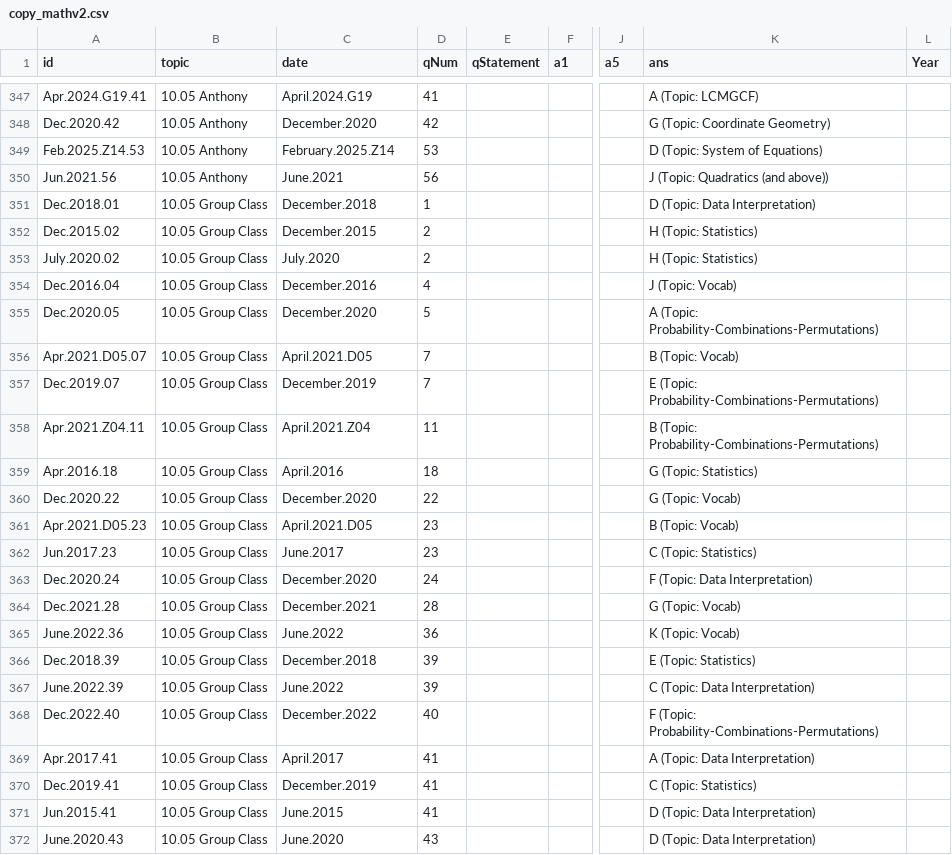
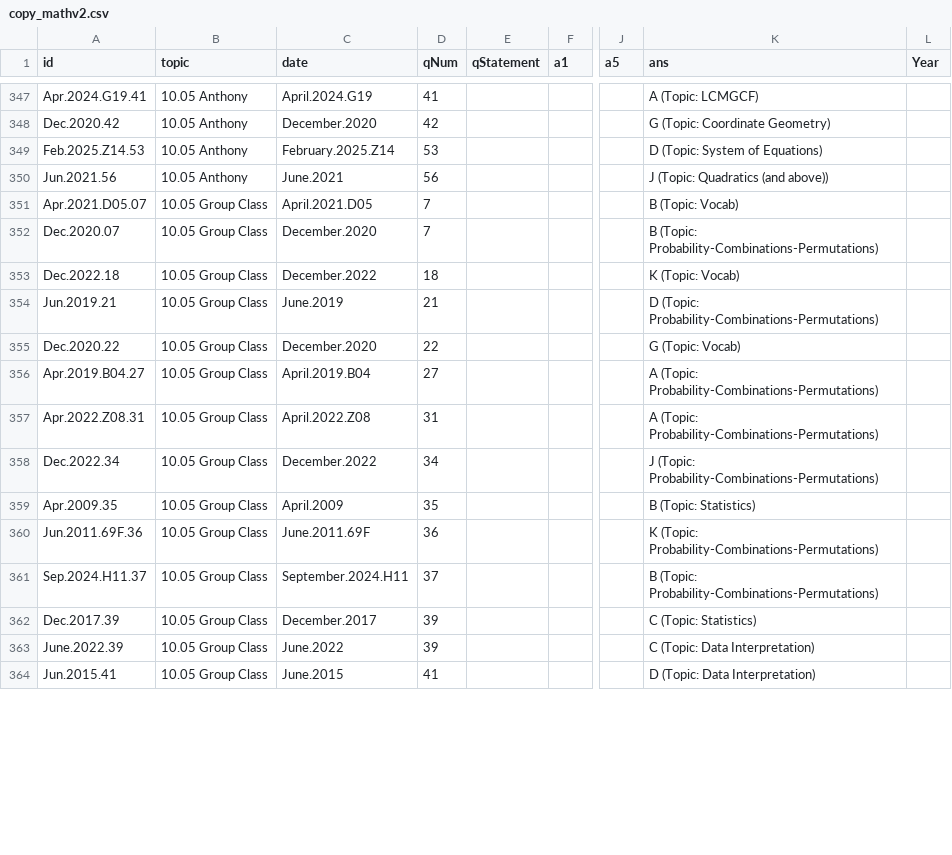
Before and after one commit to bryant-vu/ACT, a CSV file: data/copy_mathv2.csv, drawn as a sheet; only a part is shown, gaps mark what is left out; removed rows and columns are numbered as before the commit, all else as after; rows hold the shown columns only; the diff covers the shown part only; the diff names each change by its address in the sheet, - before the commit and + after, or states it on an @@ line.

```diff
--- a/data/copy_mathv2.csv
+++ b/data/copy_mathv2.csv
-row 351: Dec.2018.01 | 10.05 Group Class | December.2018 | 1 |  |  |  | D (Topic: Data Interpretation)
-row 352: Dec.2015.02 | 10.05 Group Class | December.2015 | 2 |  |  |  | H (Topic: Statistics)
-row 353: July.2020.02 | 10.05 Group Class | July.2020 | 2 |  |  |  | H (Topic: Statistics)
-row 354: Dec.2016.04 | 10.05 Group Class | December.2016 | 4 |  |  |  | J (Topic: Vocab)
-row 355: Dec.2020.05 | 10.05 Group Class | December.2020 | 5 |  |  |  | A (Topic: Probability-Combinations-Permutations)
-A352 (id): Dec.2019.07
+A352 (id): Dec.2020.07
-C352 (date): December.2019
+C352 (date): December.2020
-K352 (ans): E (Topic: Probability-Combinations-Permutations)
+K352 (ans): B (Topic: Probability-Combinations-Permutations)
-row 358: Apr.2021.Z04.11 | 10.05 Group Class | April.2021.Z04 | 11 |  |  |  | B (Topic: Probability-Combinations-Permutations)
-A353 (id): Apr.2016.18
+A353 (id): Dec.2022.18
-C353 (date): April.2016
+C353 (date): December.2022
-K353 (ans): G (Topic: Statistics)
+K353 (ans): K (Topic: Vocab)
+row 354: Jun.2019.21 | 10.05 Group Class | June.2019 | 21 |  |  |  | D (Topic: Probability-Combinations-Permutations)
-row 361: Apr.2021.D05.23 | 10.05 Group Class | April.2021.D05 | 23 |  |  |  | B (Topic: Vocab)
-row 362: Jun.2017.23 | 10.05 Group Class | June.2017 | 23 |  |  |  | C (Topic: Statistics)
-row 363: Dec.2020.24 | 10.05 Group Class | December.2020 | 24 |  |  |  | F (Topic: Data Interpretation)
-row 364: Dec.2021.28 | 10.05 Group Class | December.2021 | 28 |  |  |  | G (Topic: Vocab)
+row 356: Apr.2019.B04.27 | 10.05 Group Class | April.2019.B04 | 27 |  |  |  | A (Topic: Probability-Combinations-Permutations)
+row 357: Apr.2022.Z08.31 | 10.05 Group Class | April.2022.Z08 | 31 |  |  |  | A (Topic: Probability-Combinations-Permutations)
+row 358: Dec.2022.34 | 10.05 Group Class | December.2022 | 34 |  |  |  | J (Topic: Probability-Combinations-Permutations)
+row 359: Apr.2009.35 | 10.05 Group Class | April.2009 | 35 |  |  |  | B (Topic: Statistics)
-A360 (id): June.2022.36
+A360 (id): Jun.2011.69F.36
-C360 (date): June.2022
+C360 (date): June.2011.69F
-K360 (ans): K (Topic: Vocab)
+K360 (ans): K (Topic: Probability-Combinations-Permutations)
+row 361: Sep.2024.H11.37 | 10.05 Group Class | September.2024.H11 | 37 |  |  |  | B (Topic: Probability-Combinations-Permutations)
-A362 (id): Dec.2018.39
+A362 (id): Dec.2017.39
-C362 (date): December.2018
+C362 (date): December.2017
-K362 (ans): E (Topic: Statistics)
+K362 (ans): C (Topic: Statistics)
-row 368: Dec.2022.40 | 10.05 Group Class | December.2022 | 40 |  |  |  | F (Topic: Probability-Combinations-Permutations)
-row 369: Apr.2017.41 | 10.05 Group Class | April.2017 | 41 |  |  |  | A (Topic: Data Interpretation)
-row 370: Dec.2019.41 | 10.05 Group Class | December.2019 | 41 |  |  |  | C (Topic: Statistics)
-row 372: June.2020.43 | 10.05 Group Class | June.2020 | 43 |  |  |  | D (Topic: Data Interpretation)
```
Also changed, not shown: 9 added rows, 2 removed rows and 11 edited cells elsewhere in this file.
